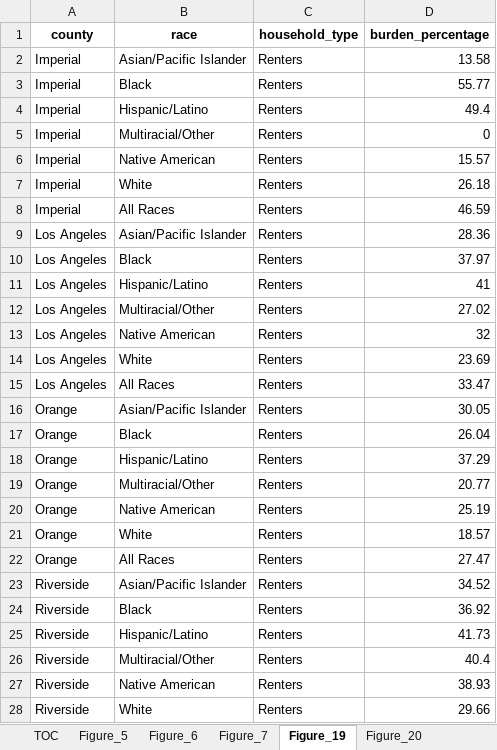
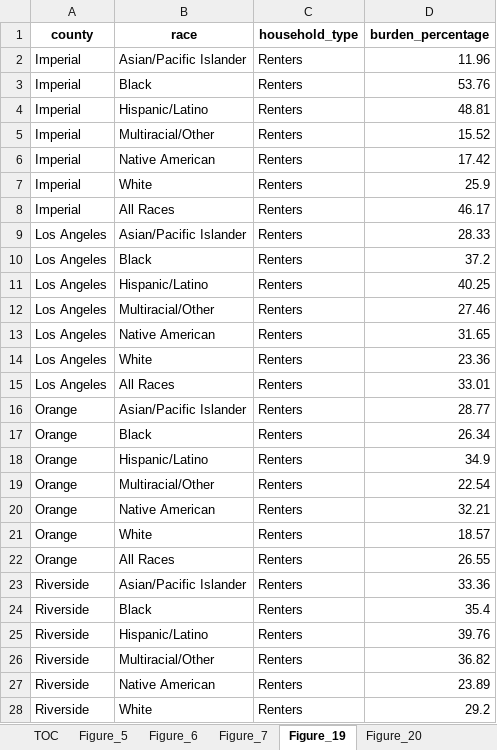
Before and after one commit to zcrowleyTheMark/zack_SCAG_data_task, an Excel workbook: output/scag_tabbed.xlsx, sheet Figure_19, drawn as a sheet; only a part is shown; values as stored, in another font and other column widths than the file's, no borders; the diff covers the shown part only; the diff names each change by its address in the sheet, - before the commit and + after, or states it on an @@ line.

```diff
--- a/output/scag_tabbed.xlsx (sheet Figure_19)
+++ b/output/scag_tabbed.xlsx (sheet Figure_19)
-D2 (burden_percentage): 13.58
+D2 (burden_percentage): 11.96
-D3 (burden_percentage): 55.77
+D3 (burden_percentage): 53.76
-D4 (burden_percentage): 49.4
+D4 (burden_percentage): 48.81
-D5 (burden_percentage): 0
+D5 (burden_percentage): 15.52
-D6 (burden_percentage): 15.57
+D6 (burden_percentage): 17.42
-D7 (burden_percentage): 26.18
+D7 (burden_percentage): 25.9
-D8 (burden_percentage): 46.59
+D8 (burden_percentage): 46.17
-D9 (burden_percentage): 28.36
+D9 (burden_percentage): 28.33
-D10 (burden_percentage): 37.97
+D10 (burden_percentage): 37.2
-D11 (burden_percentage): 41
+D11 (burden_percentage): 40.25
-D12 (burden_percentage): 27.02
+D12 (burden_percentage): 27.46
-D13 (burden_percentage): 32
+D13 (burden_percentage): 31.65
-D14 (burden_percentage): 23.69
+D14 (burden_percentage): 23.36
-D15 (burden_percentage): 33.47
+D15 (burden_percentage): 33.01
-D16 (burden_percentage): 30.05
+D16 (burden_percentage): 28.77
-D17 (burden_percentage): 26.04
+D17 (burden_percentage): 26.34
-D18 (burden_percentage): 37.29
+D18 (burden_percentage): 34.9
-D19 (burden_percentage): 20.77
+D19 (burden_percentage): 22.54
-D20 (burden_percentage): 25.19
+D20 (burden_percentage): 32.21
-D22 (burden_percentage): 27.47
+D22 (burden_percentage): 26.55
-D23 (burden_percentage): 34.52
+D23 (burden_percentage): 33.36
-D24 (burden_percentage): 36.92
+D24 (burden_percentage): 35.4
-D25 (burden_percentage): 41.73
+D25 (burden_percentage): 39.76
-D26 (burden_percentage): 40.4
+D26 (burden_percentage): 36.82
-D27 (burden_percentage): 38.93
+D27 (burden_percentage): 23.89
-D28 (burden_percentage): 29.66
+D28 (burden_percentage): 29.2
```
Also changed, not shown: 71 edited cells elsewhere in this sheet, sheet Education, sheet Figure_7, sheet Figure_28, sheet Figure_39, sheet Figure_41, sheet Poverty_HH, 15 more sheets, 24 other files.
